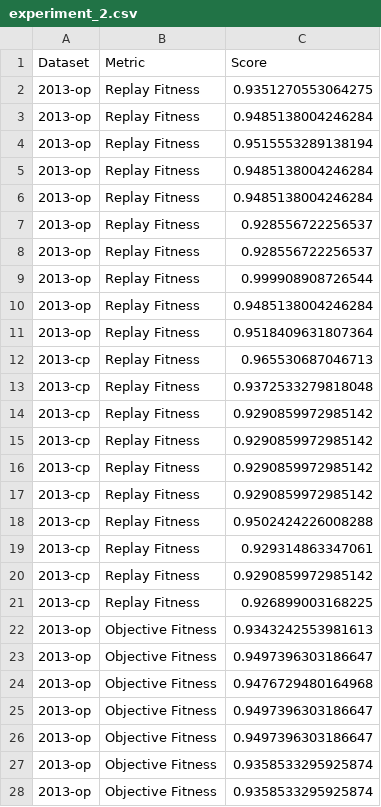
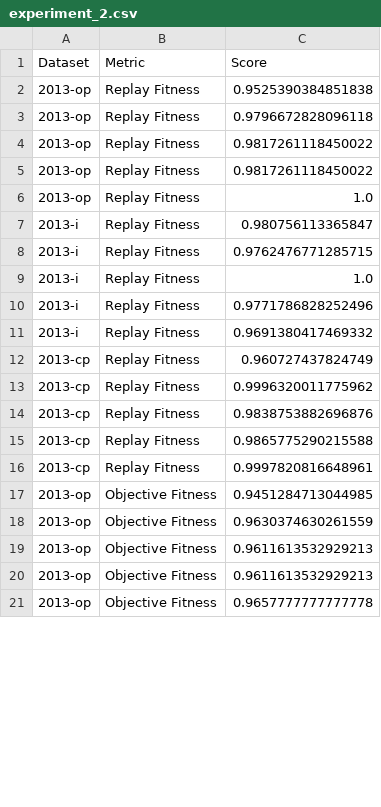
Before and after one commit to jaxels20/genetic-tree-miner-thesis, a CSV file: experiment_2/experiment_2.csv, drawn as a sheet; only a part is shown; the diff covers the shown part only.

```diff
--- a/experiment_2/experiment_2.csv
+++ b/experiment_2/experiment_2.csv
@@ -1,28 +1,21 @@
 Dataset,Metric,Score
-2013-op,Replay Fitness,0.9351270553064275
-2013-op,Replay Fitness,0.9485138004246284
-2013-op,Replay Fitness,0.9515553289138194
-2013-op,Replay Fitness,0.9485138004246284
-2013-op,Replay Fitness,0.9485138004246284
-2013-op,Replay Fitness,0.928556722256537
-2013-op,Replay Fitness,0.928556722256537
-2013-op,Replay Fitness,0.999908908726544
-2013-op,Replay Fitness,0.9485138004246284
-2013-op,Replay Fitness,0.9518409631807364
-2013-cp,Replay Fitness,0.965530687046713
-2013-cp,Replay Fitness,0.9372533279818048
-2013-cp,Replay Fitness,0.9290859972985142
-2013-cp,Replay Fitness,0.9290859972985142
-2013-cp,Replay Fitness,0.9290859972985142
-2013-cp,Replay Fitness,0.9290859972985142
-2013-cp,Replay Fitness,0.9502424226008288
-2013-cp,Replay Fitness,0.929314863347061
-2013-cp,Replay Fitness,0.9290859972985142
-2013-cp,Replay Fitness,0.926899003168225
-2013-op,Objective Fitness,0.9343242553981613
-2013-op,Objective Fitness,0.9497396303186647
-2013-op,Objective Fitness,0.9476729480164968
-2013-op,Objective Fitness,0.9497396303186647
-2013-op,Objective Fitness,0.9497396303186647
-2013-op,Objective Fitness,0.9358533295925874
-2013-op,Objective Fitness,0.9358533295925874
+2013-op,Replay Fitness,0.9525390384851838
+2013-op,Replay Fitness,0.9796672828096118
+2013-op,Replay Fitness,0.9817261118450022
+2013-op,Replay Fitness,0.9817261118450022
+2013-op,Replay Fitness,1.0
+2013-i,Replay Fitness,0.980756113365847
+2013-i,Replay Fitness,0.9762476771285715
+2013-i,Replay Fitness,1.0
+2013-i,Replay Fitness,0.9771786828252496
+2013-i,Replay Fitness,0.9691380417469332
+2013-cp,Replay Fitness,0.960727437824749
+2013-cp,Replay Fitness,0.9996320011775962
+2013-cp,Replay Fitness,0.9838753882696876
+2013-cp,Replay Fitness,0.9865775290215588
+2013-cp,Replay Fitness,0.9997820816648961
+2013-op,Objective Fitness,0.9451284713044985
+2013-op,Objective Fitness,0.9630374630261559
+2013-op,Objective Fitness,0.9611613532929213
+2013-op,Objective Fitness,0.9611613532929213
+2013-op,Objective Fitness,0.9657777777777778
```
Also changed, not shown: 5 added rows, 8 removed rows and 5 edited cells elsewhere in this file, best_parameters.csv, experiment_1/results.csv, 6 other files.
